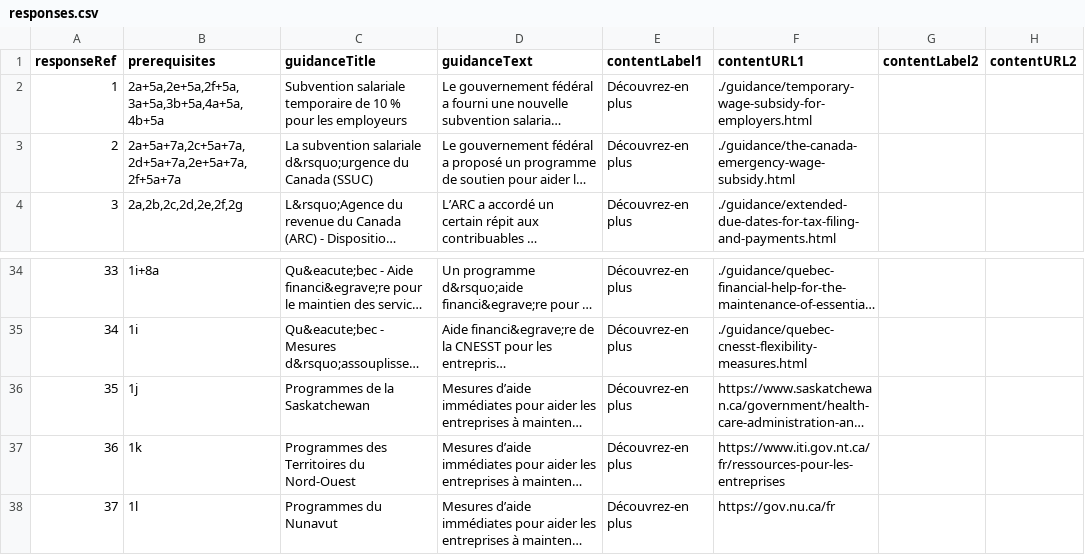
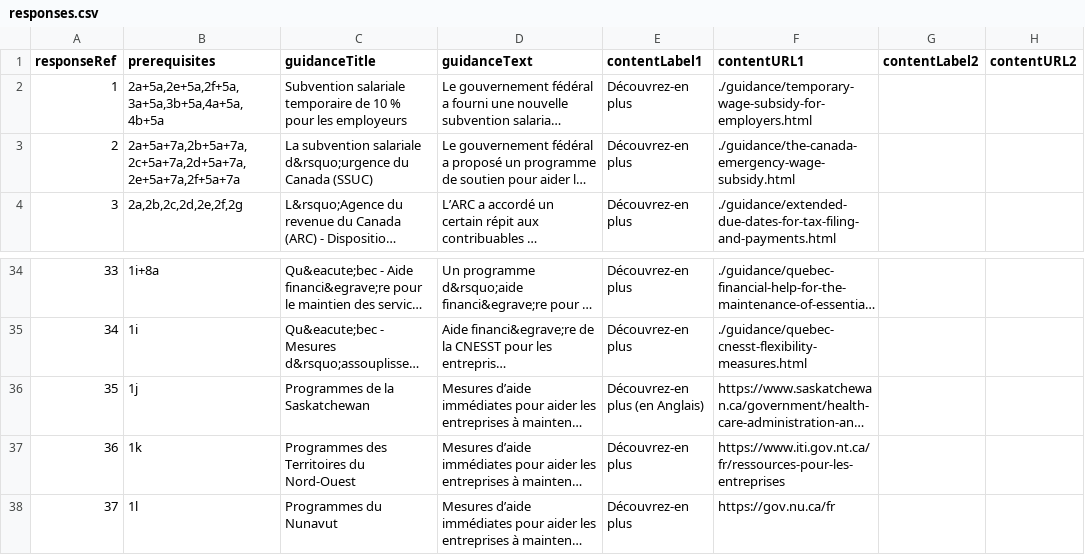
Before and after one commit to wonda05/covid19-business-support-finder-FR, a CSV file: static/data/responses.csv, drawn as a sheet; only a part is shown, gaps mark what is left out; long unchanged cells end in …; the diff names each change by its address in the sheet, - before the commit and + after, or states it on an @@ line.

Commit message:
update with changes to trust and added en Anglais for SK

```diff
--- a/static/data/responses.csv
+++ b/static/data/responses.csv
-B3 (prerequisites): 2a+5a+7a,2c+5a+7a,2d+5a+7a,2e+5a+7a,2f+5a+7a
+B3 (prerequisites): 2a+5a+7a,2b+5a+7a,2c+5a+7a,2d+5a+7a,2e+5a+7a,2f+5a+7a
-E36 (contentLabel1): Découvrez-en plus
+E36 (contentLabel1): Découvrez-en plus (en Anglais)
```
Also changed, not shown: 1 other file.
